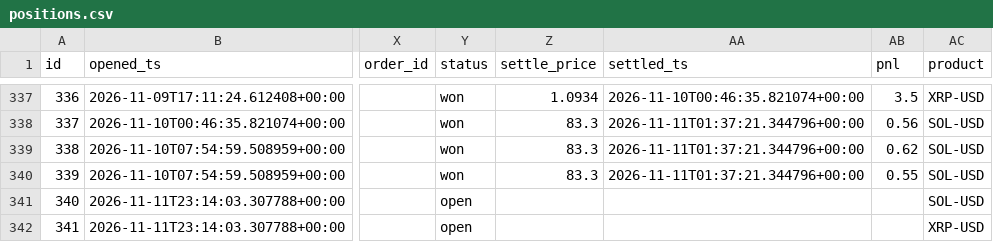
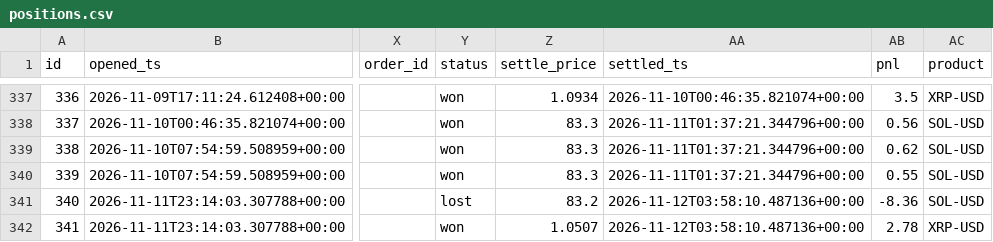
Before and after one commit to JorgeCampe/crypto-signals-bot, a CSV file: crypto_signals_bot/data/positions.csv, drawn as a sheet; only a part is shown, gaps mark what is left out; the diff names each change by its address in the sheet, - before the commit and + after, or states it on an @@ line.

```diff
--- a/crypto_signals_bot/data/positions.csv
+++ b/crypto_signals_bot/data/positions.csv
-Y341 (status): open
+Y341 (status): lost
-Z341 (settle_price): (empty)
+Z341 (settle_price): 83.2
-AA341:AA342 (settled_ts): (empty)
+AA341:AA342 (settled_ts): 2026-11-12T03:58:10.487136+00:00
-AB341 (pnl): (empty)
+AB341 (pnl): -8.36
-Y342 (status): open
+Y342 (status): won
-Z342 (settle_price): (empty)
+Z342 (settle_price): 1.0507
-AB342 (pnl): (empty)
+AB342 (pnl): 2.78
```
Also changed, not shown: crypto_signals_bot/data/equity.csv, 3 other files.
